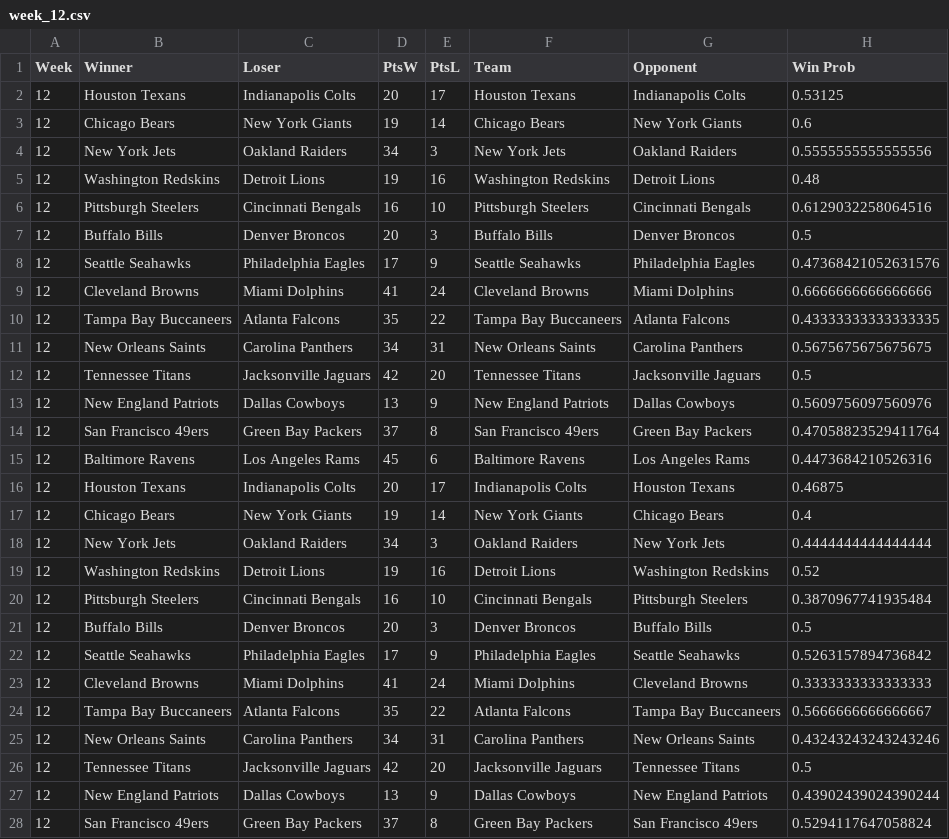
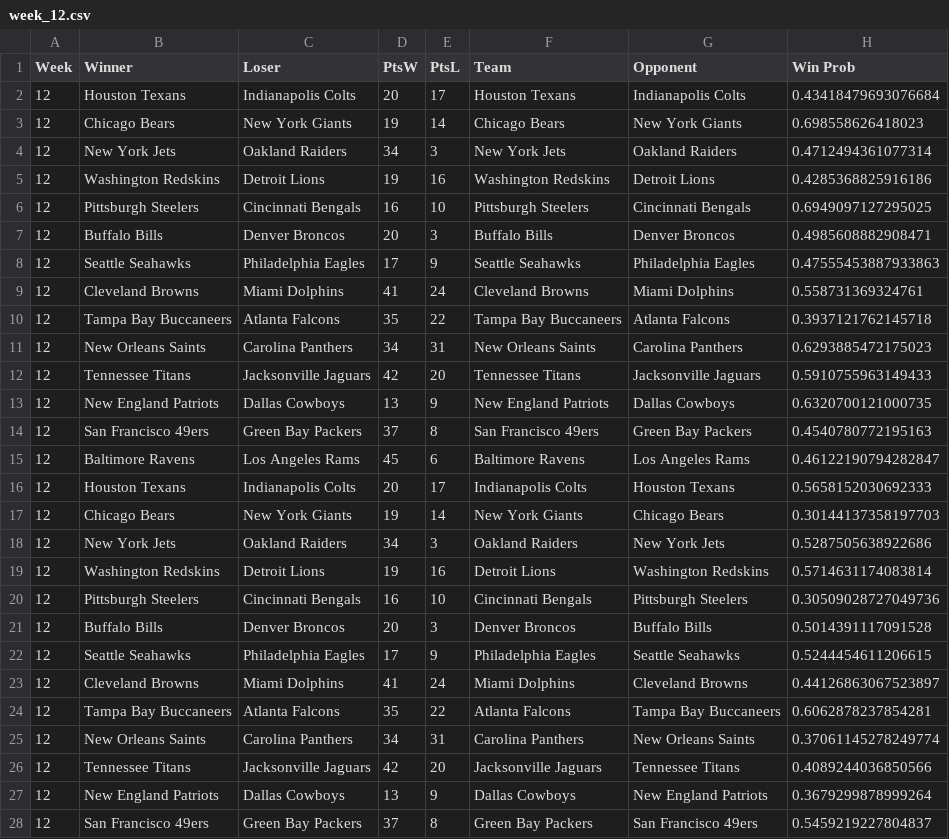
Before and after one commit to paulcalvetti/optimization_project, a CSV file: weekly_game_data/week_12.csv, drawn as a sheet; only a part is shown; the diff covers the shown part only.

```diff
--- a/weekly_game_data/week_12.csv
+++ b/weekly_game_data/week_12.csv
@@ -1,28 +1,28 @@
 Week,Winner,Loser,PtsW,PtsL,Team,Opponent,Win Prob
-12,Houston Texans,Indianapolis Colts,20,17,Houston Texans,Indianapolis Colts,0.53125
-12,Chicago Bears,New York Giants,19,14,Chicago Bears,New York Giants,0.6
-12,New York Jets,Oakland Raiders,34,3,New York Jets,Oakland Raiders,0.5555555555555556
-12,Washington Redskins,Detroit Lions,19,16,Washington Redskins,Detroit Lions,0.48
-12,Pittsburgh Steelers,Cincinnati Bengals,16,10,Pittsburgh Steelers,Cincinnati Bengals,0.6129032258064516
-12,Buffalo Bills,Denver Broncos,20,3,Buffalo Bills,Denver Broncos,0.5
-12,Seattle Seahawks,Philadelphia Eagles,17,9,Seattle Seahawks,Philadelphia Eagles,0.47368421052631576
-12,Cleveland Browns,Miami Dolphins,41,24,Cleveland Browns,Miami Dolphins,0.6666666666666666
-12,Tampa Bay Buccaneers,Atlanta Falcons,35,22,Tampa Bay Buccaneers,Atlanta Falcons,0.43333333333333335
-12,New Orleans Saints,Carolina Panthers,34,31,New Orleans Saints,Carolina Panthers,0.5675675675675675
-12,Tennessee Titans,Jacksonville Jaguars,42,20,Tennessee Titans,Jacksonville Jaguars,0.5
-12,New England Patriots,Dallas Cowboys,13,9,New England Patriots,Dallas Cowboys,0.5609756097560976
-12,San Francisco 49ers,Green Bay Packers,37,8,San Francisco 49ers,Green Bay Packers,0.47058823529411764
-12,Baltimore Ravens,Los Angeles Rams,45,6,Baltimore Ravens,Los Angeles Rams,0.4473684210526316
-12,Houston Texans,Indianapolis Colts,20,17,Indianapolis Colts,Houston Texans,0.46875
-12,Chicago Bears,New York Giants,19,14,New York Giants,Chicago Bears,0.4
-12,New York Jets,Oakland Raiders,34,3,Oakland Raiders,New York Jets,0.4444444444444444
-12,Washington Redskins,Detroit Lions,19,16,Detroit Lions,Washington Redskins,0.52
-12,Pittsburgh Steelers,Cincinnati Bengals,16,10,Cincinnati Bengals,Pittsburgh Steelers,0.3870967741935484
-12,Buffalo Bills,Denver Broncos,20,3,Denver Broncos,Buffalo Bills,0.5
-12,Seattle Seahawks,Philadelphia Eagles,17,9,Philadelphia Eagles,Seattle Seahawks,0.5263157894736842
-12,Cleveland Browns,Miami Dolphins,41,24,Miami Dolphins,Cleveland Browns,0.3333333333333333
-12,Tampa Bay Buccaneers,Atlanta Falcons,35,22,Atlanta Falcons,Tampa Bay Buccaneers,0.5666666666666667
-12,New Orleans Saints,Carolina Panthers,34,31,Carolina Panthers,New Orleans Saints,0.43243243243243246
-12,Tennessee Titans,Jacksonville Jaguars,42,20,Jacksonville Jaguars,Tennessee Titans,0.5
-12,New England Patriots,Dallas Cowboys,13,9,Dallas Cowboys,New England Patriots,0.43902439024390244
-12,San Francisco 49ers,Green Bay Packers,37,8,Green Bay Packers,San Francisco 49ers,0.5294117647058824
+12,Houston Texans,Indianapolis Colts,20,17,Houston Texans,Indianapolis Colts,0.43418479693076684
+12,Chicago Bears,New York Giants,19,14,Chicago Bears,New York Giants,0.698558626418023
+12,New York Jets,Oakland Raiders,34,3,New York Jets,Oakland Raiders,0.4712494361077314
+12,Washington Redskins,Detroit Lions,19,16,Washington Redskins,Detroit Lions,0.4285368825916186
+12,Pittsburgh Steelers,Cincinnati Bengals,16,10,Pittsburgh Steelers,Cincinnati Bengals,0.6949097127295025
+12,Buffalo Bills,Denver Broncos,20,3,Buffalo Bills,Denver Broncos,0.4985608882908471
+12,Seattle Seahawks,Philadelphia Eagles,17,9,Seattle Seahawks,Philadelphia Eagles,0.47555453887933863
+12,Cleveland Browns,Miami Dolphins,41,24,Cleveland Browns,Miami Dolphins,0.558731369324761
+12,Tampa Bay Buccaneers,Atlanta Falcons,35,22,Tampa Bay Buccaneers,Atlanta Falcons,0.3937121762145718
+12,New Orleans Saints,Carolina Panthers,34,31,New Orleans Saints,Carolina Panthers,0.6293885472175023
+12,Tennessee Titans,Jacksonville Jaguars,42,20,Tennessee Titans,Jacksonville Jaguars,0.5910755963149433
+12,New England Patriots,Dallas Cowboys,13,9,New England Patriots,Dallas Cowboys,0.6320700121000735
+12,San Francisco 49ers,Green Bay Packers,37,8,San Francisco 49ers,Green Bay Packers,0.4540780772195163
+12,Baltimore Ravens,Los Angeles Rams,45,6,Baltimore Ravens,Los Angeles Rams,0.46122190794282847
+12,Houston Texans,Indianapolis Colts,20,17,Indianapolis Colts,Houston Texans,0.5658152030692333
+12,Chicago Bears,New York Giants,19,14,New York Giants,Chicago Bears,0.30144137358197703
+12,New York Jets,Oakland Raiders,34,3,Oakland Raiders,New York Jets,0.5287505638922686
+12,Washington Redskins,Detroit Lions,19,16,Detroit Lions,Washington Redskins,0.5714631174083814
+12,Pittsburgh Steelers,Cincinnati Bengals,16,10,Cincinnati Bengals,Pittsburgh Steelers,0.30509028727049736
+12,Buffalo Bills,Denver Broncos,20,3,Denver Broncos,Buffalo Bills,0.5014391117091528
+12,Seattle Seahawks,Philadelphia Eagles,17,9,Philadelphia Eagles,Seattle Seahawks,0.5244454611206615
+12,Cleveland Browns,Miami Dolphins,41,24,Miami Dolphins,Cleveland Browns,0.44126863067523897
+12,Tampa Bay Buccaneers,Atlanta Falcons,35,22,Atlanta Falcons,Tampa Bay Buccaneers,0.6062878237854281
+12,New Orleans Saints,Carolina Panthers,34,31,Carolina Panthers,New Orleans Saints,0.37061145278249774
+12,Tennessee Titans,Jacksonville Jaguars,42,20,Jacksonville Jaguars,Tennessee Titans,0.4089244036850566
+12,New England Patriots,Dallas Cowboys,13,9,Dallas Cowboys,New England Patriots,0.3679299878999264
+12,San Francisco 49ers,Green Bay Packers,37,8,Green Bay Packers,San Francisco 49ers,0.5459219227804837
```
Also changed, not shown: 1 edited cell elsewhere in this file, weekly_game_data/week_13.csv, weekly_game_data/week_15.csv, 11 other files.
